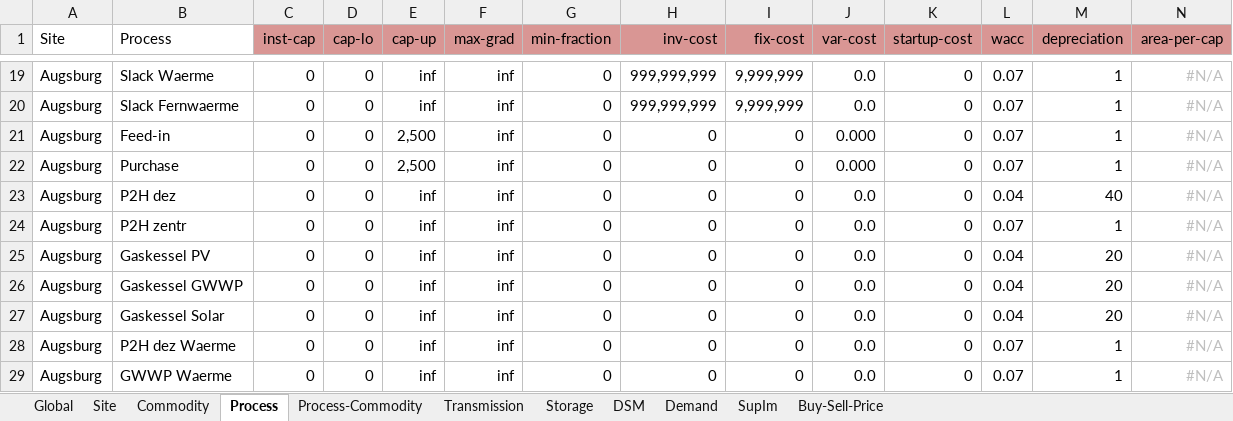
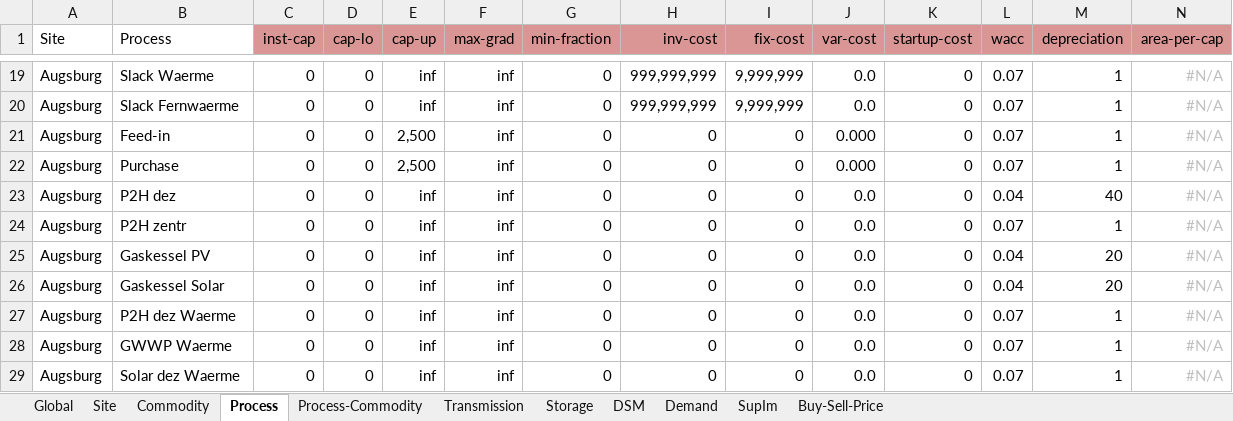
Before and after one commit to AndreasStefan/urbs, an Excel workbook: Augsburg.xlsx, sheet Process, drawn as a sheet; only a part is shown, gaps mark what is left out; the shorter side is filled out with more unchanged rows; values as stored, in another font and other column widths than the file's, no borders; conditional formats not drawn; the diff names each change by its address in the sheet, - before the commit and + after, or states it on an @@ line.

```diff
--- a/Augsburg.xlsx (sheet Process)
+++ b/Augsburg.xlsx (sheet Process)
-row 26: Augsburg | Gaskessel GWWP | 0 | 0 | inf | inf | 0 | 0 | 0 | 0.0 | 0 | 0.04 | 20 | #N/A
```
Also changed, not shown: sheet Process-Commodity, sheet Global, 1 other file.
